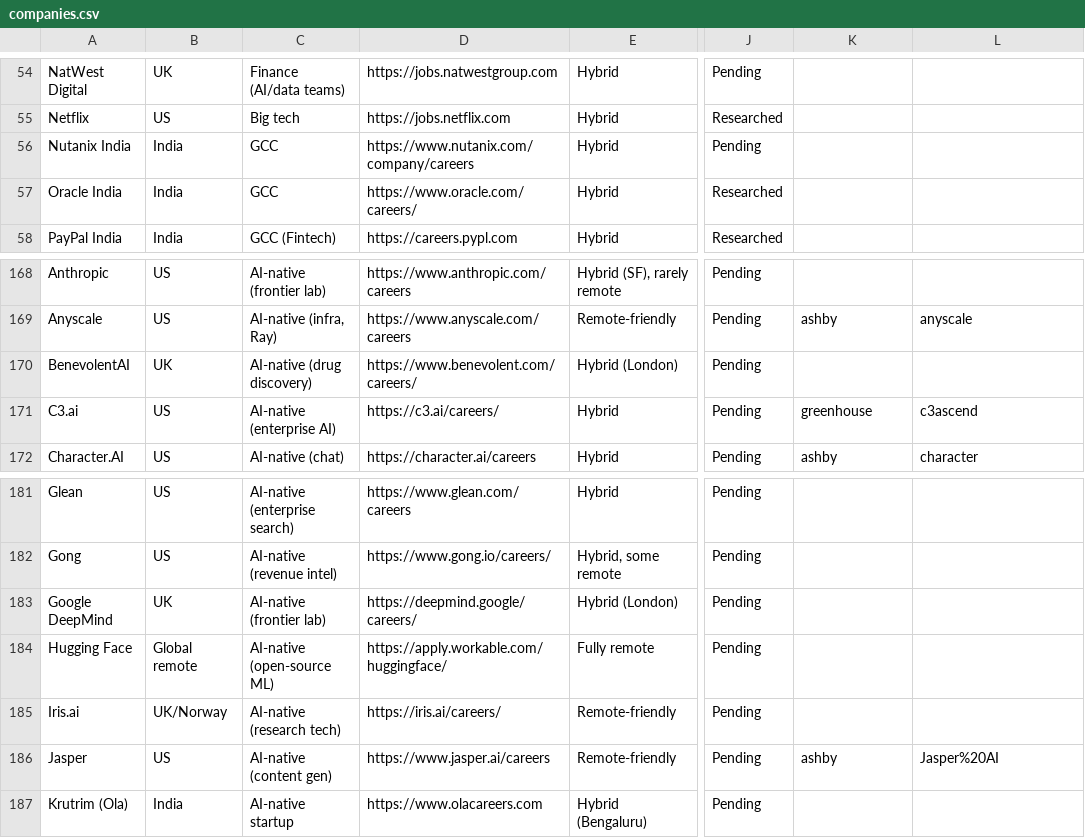
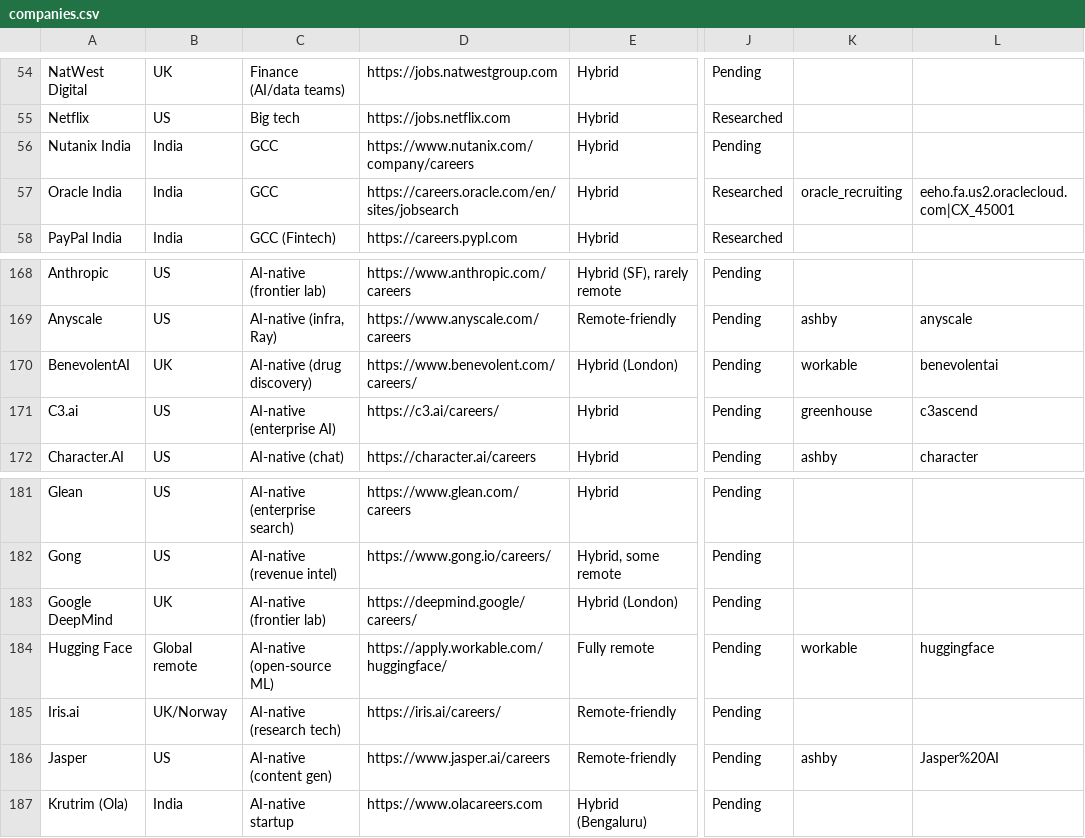
Before and after one commit to prince-kaushal01/ai-job-discovery, a CSV file: data/companies.csv, drawn as a sheet; only a part is shown, gaps mark what is left out; the diff names each change by its address in the sheet, - before the commit and + after, or states it on an @@ line.

```diff
--- a/data/companies.csv
+++ b/data/companies.csv
-D57: https://www.oracle.com/careers/
+D57: https://careers.oracle.com/en/sites/jobsearch
-K57: (empty)
+K57: oracle_recruiting
-L57: (empty)
+L57: eeho.fa.us2.oraclecloud.com|CX_45001
-K170: (empty)
+K170: workable
-L170: (empty)
+L170: benevolentai
-K184: (empty)
+K184: workable
-L184: (empty)
+L184: huggingface
```
Also changed, not shown: 1 other file.
